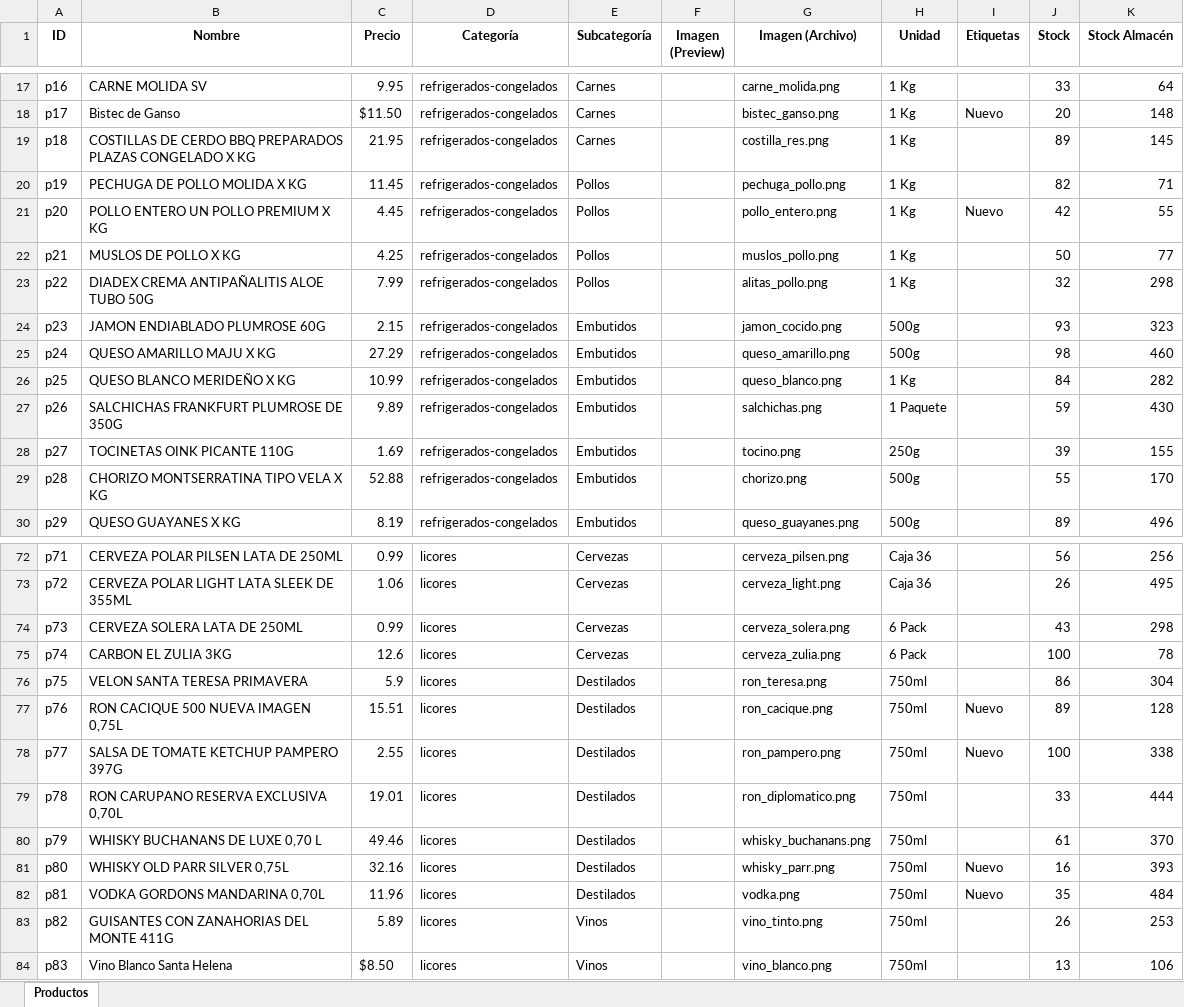
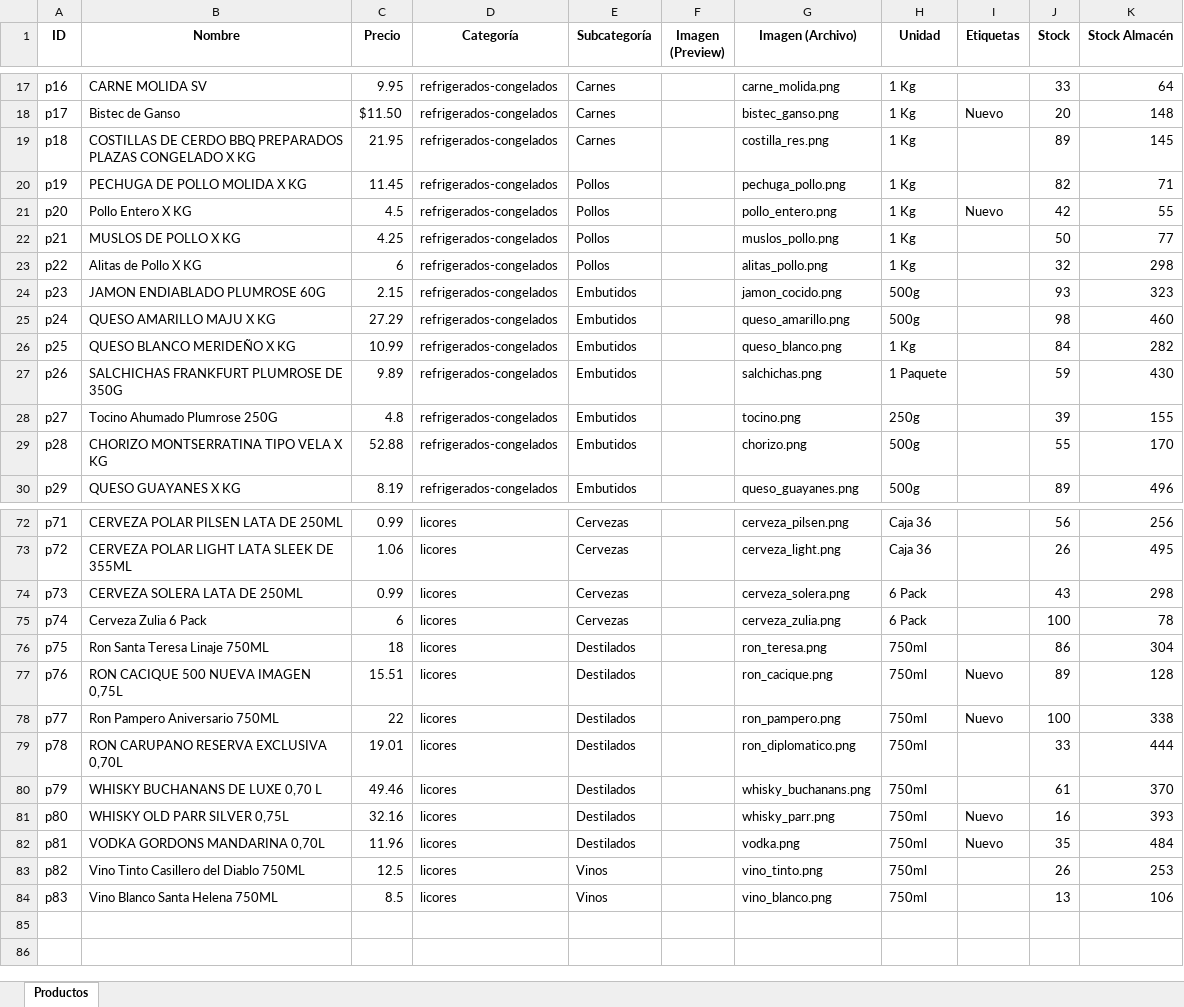
Before and after one commit to jomstudiovzla/Ananas, an Excel workbook: frontend/public/data/productos_inventario.xlsx, sheet Productos, drawn as a sheet; only a part is shown, gaps mark what is left out; values as stored, in another font and other column widths than the file's, no borders; charts and pictures not drawn; the diff covers the shown part only; the diff names each change by its address in the sheet, - before the commit and + after, or states it on an @@ line.

```diff
--- a/frontend/public/data/productos_inventario.xlsx (sheet Productos)
+++ b/frontend/public/data/productos_inventario.xlsx (sheet Productos)
-B21 (Nombre): POLLO ENTERO UN POLLO PREMIUM X KG
+B21 (Nombre): Pollo Entero X KG
-C21 (Precio): 4.45
+C21 (Precio): 4.5
-B23 (Nombre): DIADEX CREMA ANTIPAÑALITIS ALOE TUBO 50G
+B23 (Nombre): Alitas de Pollo X KG
-C23 (Precio): 7.99
+C23 (Precio): 6
-B28 (Nombre): TOCINETAS OINK PICANTE 110G
+B28 (Nombre): Tocino Ahumado Plumrose 250G
-C28 (Precio): 1.69
+C28 (Precio): 4.8
-B75 (Nombre): CARBON EL ZULIA 3KG
+B75 (Nombre): Cerveza Zulia 6 Pack
-C75 (Precio): 12.6
+C75 (Precio): 6
-B76 (Nombre): VELON SANTA TERESA PRIMAVERA
+B76 (Nombre): Ron Santa Teresa Linaje 750ML
-C76 (Precio): 5.9
+C76 (Precio): 18
-B78 (Nombre): SALSA DE TOMATE KETCHUP PAMPERO 397G
+B78 (Nombre): Ron Pampero Aniversario 750ML
-C78 (Precio): 2.55
+C78 (Precio): 22
-B83 (Nombre): GUISANTES CON ZANAHORIAS DEL MONTE 411G
+B83 (Nombre): Vino Tinto Casillero del Diablo 750ML
-C83 (Precio): 5.89
+C83 (Precio): 12.5
-B84 (Nombre): Vino Blanco Santa Helena
+B84 (Nombre): Vino Blanco Santa Helena 750ML
-C84 (Precio): $8.50
+C84 (Precio): 8.5
```
Also changed, not shown: 8 edited cells elsewhere in this sheet, 3 other files.
